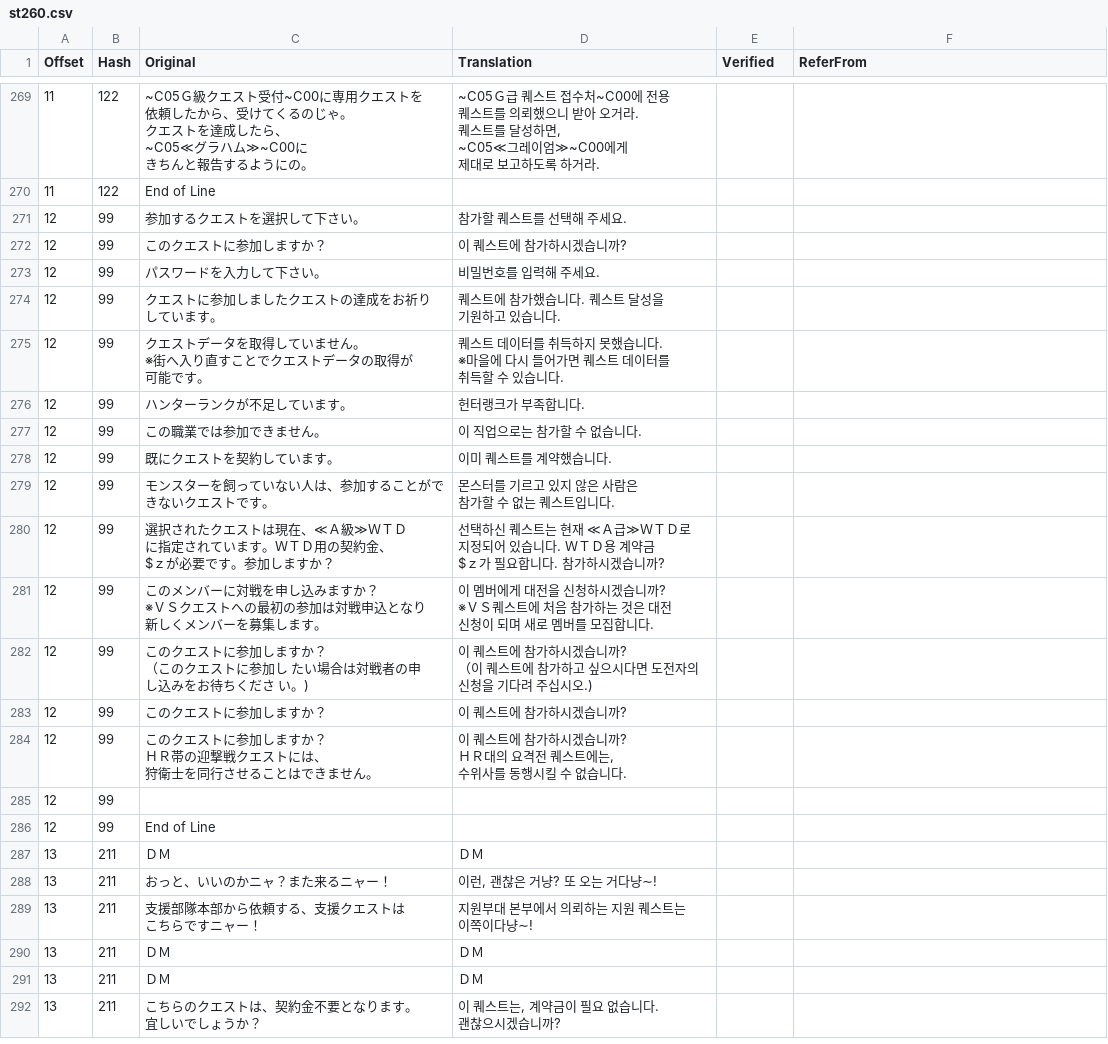
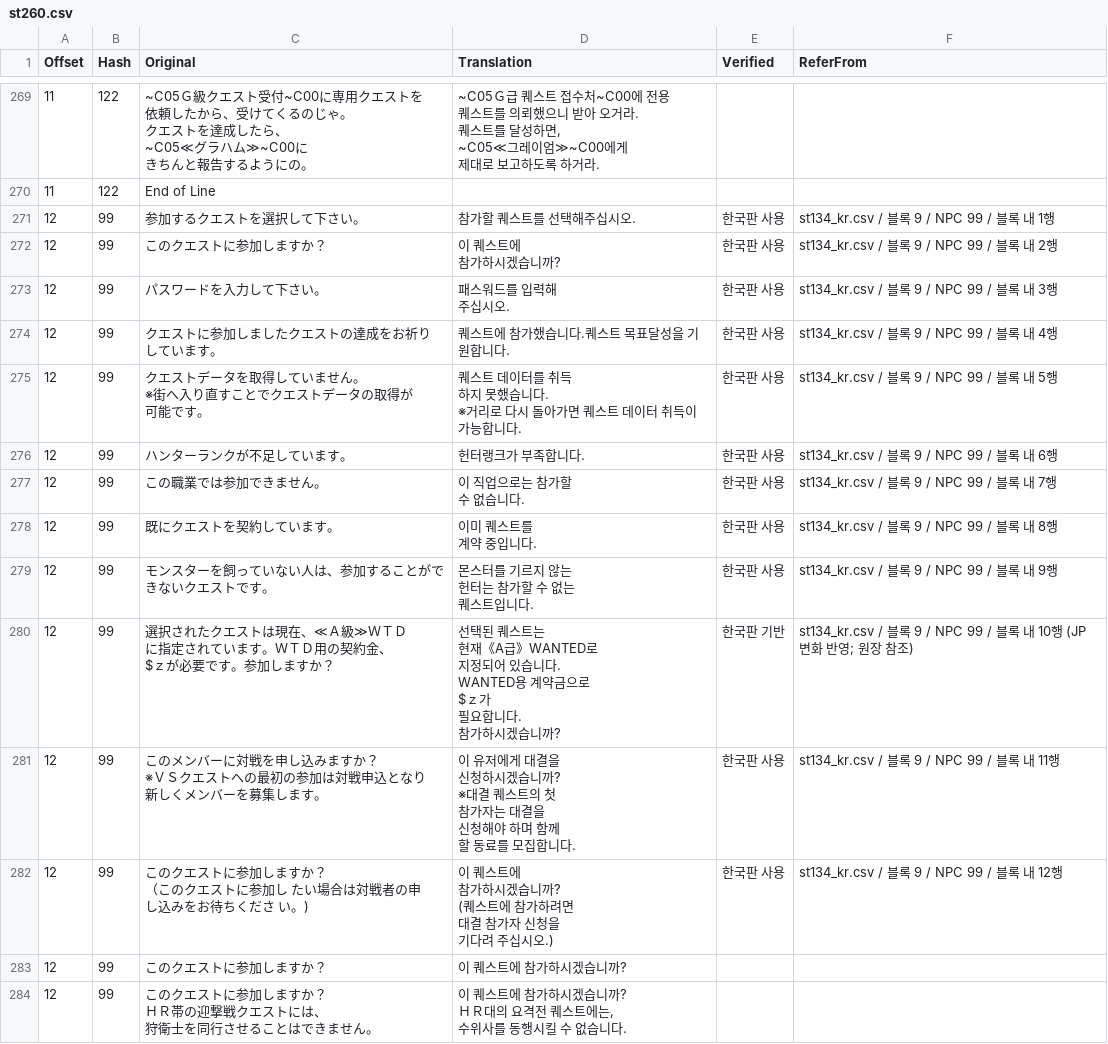
Before and after one commit to bulzipke/mhf-ko-localization, a CSV file: 번역중/st260.csv, drawn as a sheet; only a part is shown, gaps mark what is left out; the shorter side is filled out with more unchanged rows; ↵ is a line break in a cell; the diff names each change by its address in the sheet, - before the commit and + after, or states it on an @@ line.

```diff
--- a/번역중/st260.csv
+++ b/번역중/st260.csv
-D271 (Translation): 참가할 퀘스트를 선택해 주세요.
+D271 (Translation): 참가할 퀘스트를 선택해주십시오.
-E271:E279 (Verified): (empty)
+E271:E279 (Verified): 한국판 사용
-F271 (ReferFrom): (empty)
+F271 (ReferFrom): st134_kr.csv / 블록 9 / NPC 99 / 블록 내 1행
-D272 (Translation): 이 퀘스트에 참가하시겠습니까?
+D272 (Translation): 이 퀘스트에 ↵ 참가하시겠습니까?
-F272 (ReferFrom): (empty)
+F272 (ReferFrom): st134_kr.csv / 블록 9 / NPC 99 / 블록 내 2행
-D273 (Translation): 비밀번호를 입력해 주세요.
+D273 (Translation): 패스워드를 입력해 ↵ 주십시오.
-F273 (ReferFrom): (empty)
+F273 (ReferFrom): st134_kr.csv / 블록 9 / NPC 99 / 블록 내 3행
-D274 (Translation): 퀘스트에 참가했습니다. 퀘스트 달성을 ↵ 기원하고 있습니다.
+D274 (Translation): 퀘스트에 참가했습니다.퀘스트 목표달성을 기원합니다.
-F274 (ReferFrom): (empty)
+F274 (ReferFrom): st134_kr.csv / 블록 9 / NPC 99 / 블록 내 4행
-D275 (Translation): …를 취득하지 못했습니다. ↵ ※마을에 다시 들어가면 퀘스트 데이터를 ↵ 취득할 수 있습니다.
+D275 (Translation): …를 취득 ↵ 하지 못했습니다. ↵ ※거리로 다시 돌아가면 퀘스트 데이터 취득이 ↵ 가능합니다.
-F275 (ReferFrom): (empty)
+F275 (ReferFrom): st134_kr.csv / 블록 9 / NPC 99 / 블록 내 5행
-F276 (ReferFrom): (empty)
+F276 (ReferFrom): st134_kr.csv / 블록 9 / NPC 99 / 블록 내 6행
-D277 (Translation): 이 직업으로는 참가할 수 없습니다.
+D277 (Translation): 이 직업으로는 참가할 ↵ 수 없습니다.
-F277 (ReferFrom): (empty)
+F277 (ReferFrom): st134_kr.csv / 블록 9 / NPC 99 / 블록 내 7행
-D278 (Translation): 이미 퀘스트를 계약했습니다.
+D278 (Translation): 이미 퀘스트를 ↵ 계약 중입니다.
-F278 (ReferFrom): (empty)
+F278 (ReferFrom): st134_kr.csv / 블록 9 / NPC 99 / 블록 내 8행
-D279 (Translation): 몬스터를 기르고 있지 않은 사람은 ↵ 참가할 수 없는 퀘스트입니다.
+D279 (Translation): 몬스터를 기르지 않는 ↵ 헌터는 참가할 수 없는 ↵ 퀘스트입니다.
-F279 (ReferFrom): (empty)
+F279 (ReferFrom): st134_kr.csv / 블록 9 / NPC 99 / 블록 내 9행
-D280 (Translation): 선택하신 퀘스트는 현재 ≪Ａ급≫ＷＴＤ로 ↵ 지정되어 있습니다. ＷＴＤ용 계약금 ↵ $ｚ가…
+D280 (Translation): 선택된 퀘스트는 ↵ 현재《A급》WANTED로 ↵ 지정되어 있습니다. ↵ WANTED용 계약금으로 ↵ $ｚ가…
-E280 (Verified): (empty)
+E280 (Verified): 한국판 기반
-F280 (ReferFrom): (empty)
+F280 (ReferFrom): st134_kr.csv / 블록 9 / NPC 99 / 블록 내 10행 (JP변화 반영; 원장 참조)
-D281 (Translation): 이 멤버에게 대전을 신청하시겠습니까? ↵ ※ＶＳ퀘스트에 처음 참가하는 것은 대전 ↵ 신청이 되며 새로 멤버를 모집…
+D281 (Translation): 이 유저에게 대결을 ↵ 신청하시겠습니까? ↵ ※대결 퀘스트의 첫 ↵ 참가자는 대결을 ↵ 신청해야 하며 함께 ↵ 할 동료를 모집…
-E281:E282 (Verified): (empty)
+E281:E282 (Verified): 한국판 사용
-F281 (ReferFrom): (empty)
+F281 (ReferFrom): st134_kr.csv / 블록 9 / NPC 99 / 블록 내 11행
-D282 (Translation): …습니까? ↵ （이 퀘스트에 참가하고 싶으시다면 도전자의 ↵ 신청을…
+D282 (Translation): …습니까? ↵ (퀘스트에 참가하려면 ↵ 대결 참가자 신청을…
-F282 (ReferFrom): (empty)
+F282 (ReferFrom): st134_kr.csv / 블록 9 / NPC 99 / 블록 내 12행
```
Also changed, not shown: 번역중/st202.csv, 번역중/st203.csv, 14 other files.
